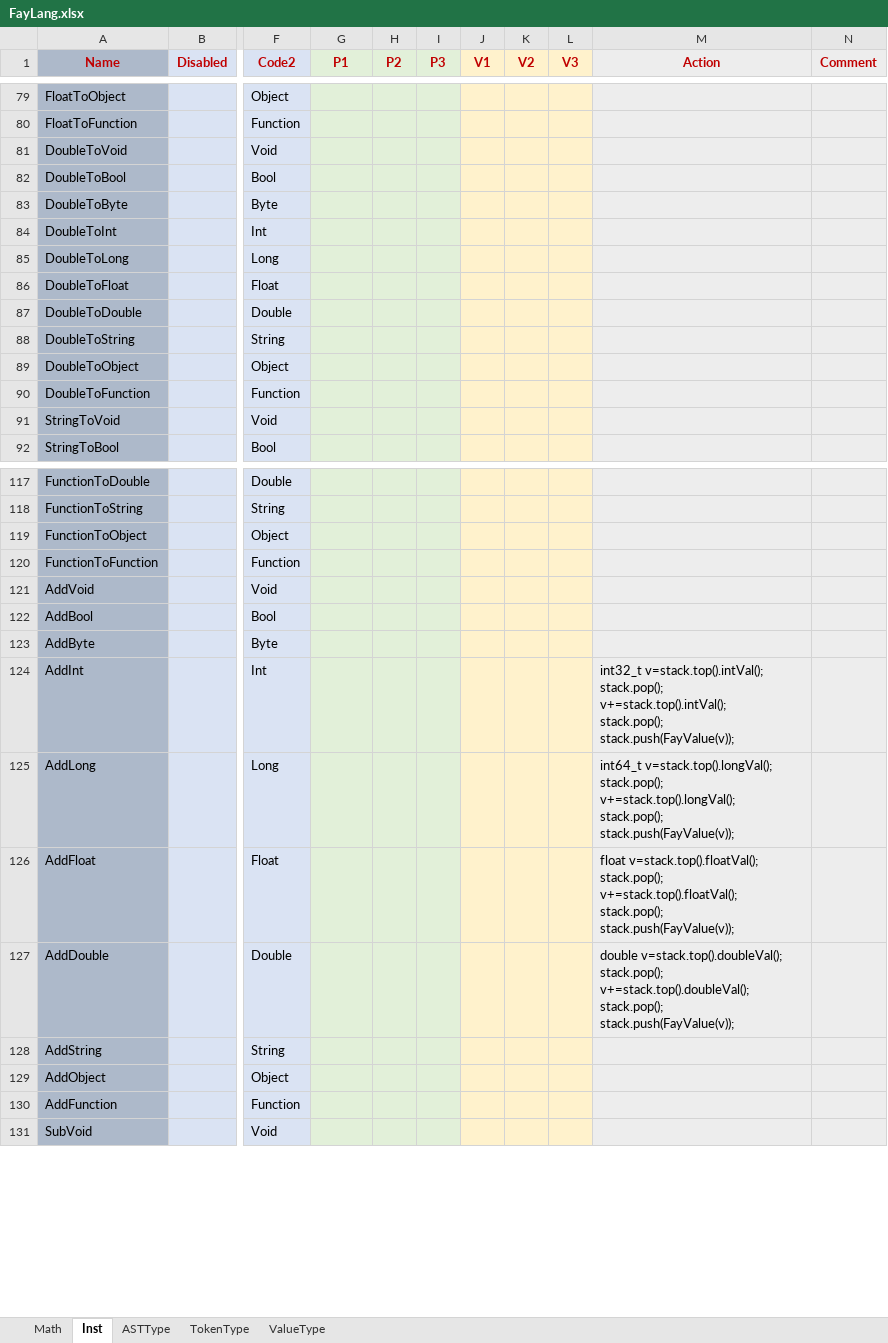
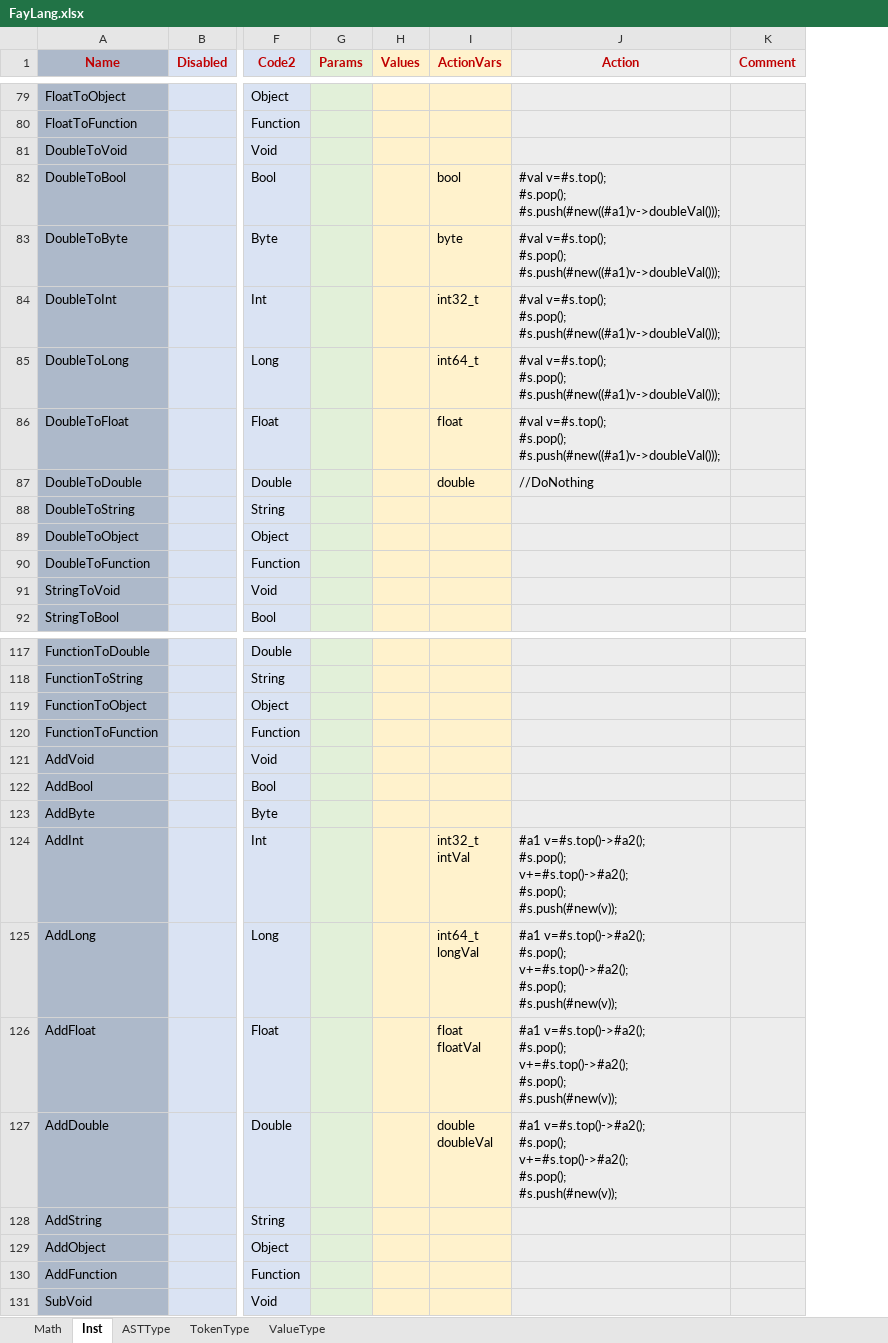
Before and after one commit to larlf/fay, an Excel workbook: doc/FayLang.xlsx, sheet Inst, drawn as a sheet; only a part is shown, gaps mark what is left out; values as stored, in another font and other column widths than the file's, no borders; removed rows and columns are numbered as before the commit, all else as after; ↵ is a line break in a cell; the diff covers the shown part only; the diff names each change by its address in the sheet, - before the commit and + after, or states it on an @@ line.

Commit message:
Change FayValue format

```diff
--- a/doc/FayLang.xlsx (sheet Inst)
+++ b/doc/FayLang.xlsx (sheet Inst)
-column H (P2), empty
-column I (P3), empty
-column J (V1), empty
-column K (V2), empty
-column L (V3), empty
+column H (Values), empty
+column I (ActionVars), rows 82-87: bool | byte | int32_t | int64_t | float | double; rows 124-127: int32_t ↵ intVal | int64_t ↵ longVal | float ↵ floatVal | double ↵ doubleVal
-G1: P1
+G1: Params
-J82:J86 (Action): (empty)
+J82:J86 (Action): #val v=#s.top(); ↵ #s.pop(); ↵ #s.push(#new((#a1)v->doubleVal()));
-J87 (Action): (empty)
+J87 (Action): //DoNothing
-J124 (Action): int32_t v=stack.top().intVal(); ↵ stack.pop(); ↵ v+=stack.top().intVal(); ↵ stack.pop(); ↵ stack.push(FayValue(v));
+J124 (Action): #a1 v=#s.top()->#a2(); ↵ #s.pop(); ↵ v+=#s.top()->#a2(); ↵ #s.pop(); ↵ #s.push(#new(v));
-J125 (Action): int64_t v=stack.top().longVal(); ↵ stack.pop(); ↵ v+=stack.top().longVal(); ↵ stack.pop(); ↵ stack.push(FayValue(v));
+J125 (Action): #a1 v=#s.top()->#a2(); ↵ #s.pop(); ↵ v+=#s.top()->#a2(); ↵ #s.pop(); ↵ #s.push(#new(v));
-J126 (Action): float v=stack.top().floatVal(); ↵ stack.pop(); ↵ v+=stack.top().floatVal(); ↵ stack.pop(); ↵ stack.push(FayValue(v));
+J126 (Action): #a1 v=#s.top()->#a2(); ↵ #s.pop(); ↵ v+=#s.top()->#a2(); ↵ #s.pop(); ↵ #s.push(#new(v));
-J127 (Action): double v=stack.top().doubleVal(); ↵ stack.pop(); ↵ v+=stack.top().doubleVal(); ↵ stack.pop(); ↵ stack.push(FayValue(v));
+J127 (Action): #a1 v=#s.top()->#a2(); ↵ #s.pop(); ↵ v+=#s.top()->#a2(); ↵ #s.pop(); ↵ #s.push(#new(v));
```
Also changed, not shown: 37 edited cells elsewhere in this sheet, 13 other files.
